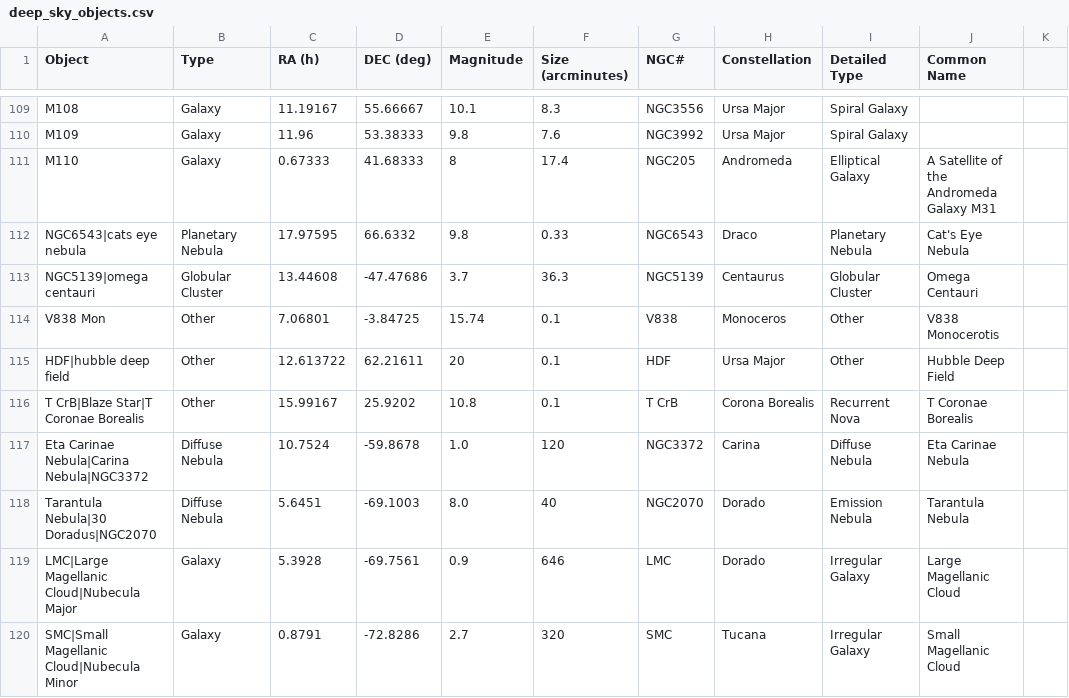
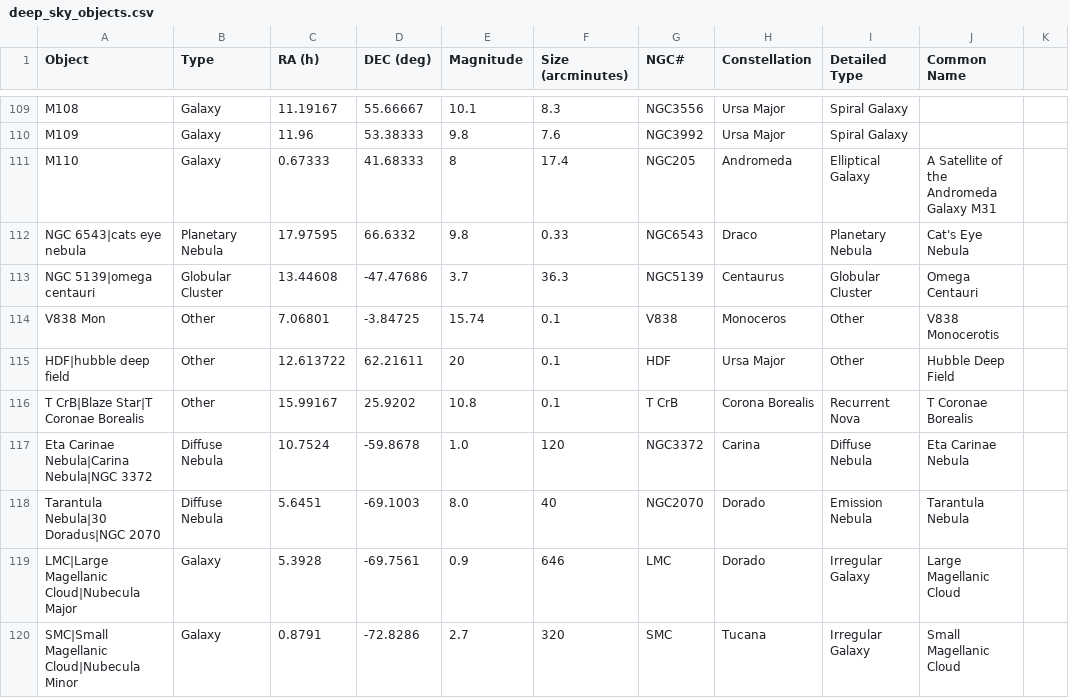
Before and after one commit to sky-map-team/stardroid, a CSV file: stardroid-v1/tools/data/deep_sky_objects.csv, drawn as a sheet; only a part is shown, gaps mark what is left out; the diff names each change by its address in the sheet, - before the commit and + after, or states it on an @@ line.

```diff
--- a/stardroid-v1/tools/data/deep_sky_objects.csv
+++ b/stardroid-v1/tools/data/deep_sky_objects.csv
-A112 (Object): NGC6543|cats eye nebula
+A112 (Object): NGC 6543|cats eye nebula
-A113 (Object): NGC5139|omega centauri
+A113 (Object): NGC 5139|omega centauri
-A117 (Object): Eta Carinae Nebula|Carina Nebula|NGC3372
+A117 (Object): Eta Carinae Nebula|Carina Nebula|NGC 3372
-A118 (Object): Tarantula Nebula|30 Doradus|NGC2070
+A118 (Object): Tarantula Nebula|30 Doradus|NGC 2070
```
Also changed, not shown: 32 other files.
